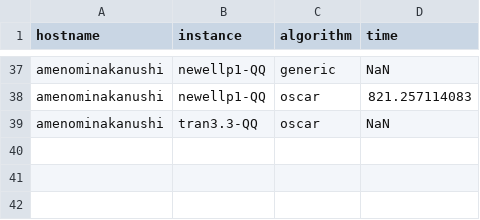
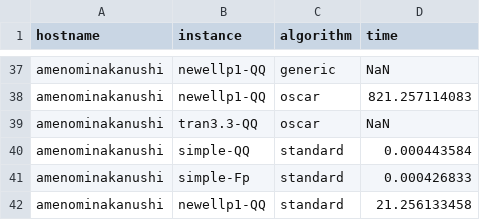
Before and after one commit to ooinaruhugh/GroebnerWalk.jl, a CSV file: benchmark/results.csv, drawn as a sheet; only a part is shown, gaps mark what is left out; the diff names each change by its address in the sheet, - before the commit and + after, or states it on an @@ line.

Commit message:
Use `timeout` for benchmark

```diff
--- a/benchmark/results.csv
+++ b/benchmark/results.csv
+row 40: amenominakanushi | simple-QQ | standard | 0.000443584
+row 41: amenominakanushi | simple-Fp | standard | 0.000426833
+row 42: amenominakanushi | newellp1-QQ | standard | 21.256133458
```
Also changed, not shown: 2 other files.
